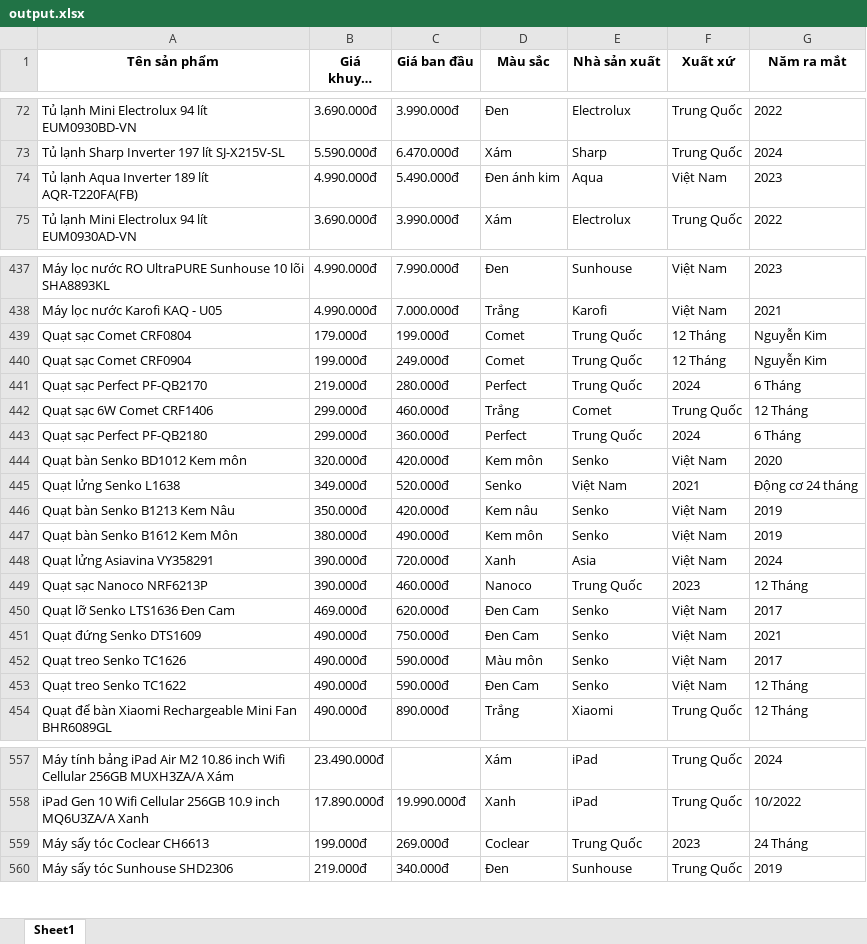
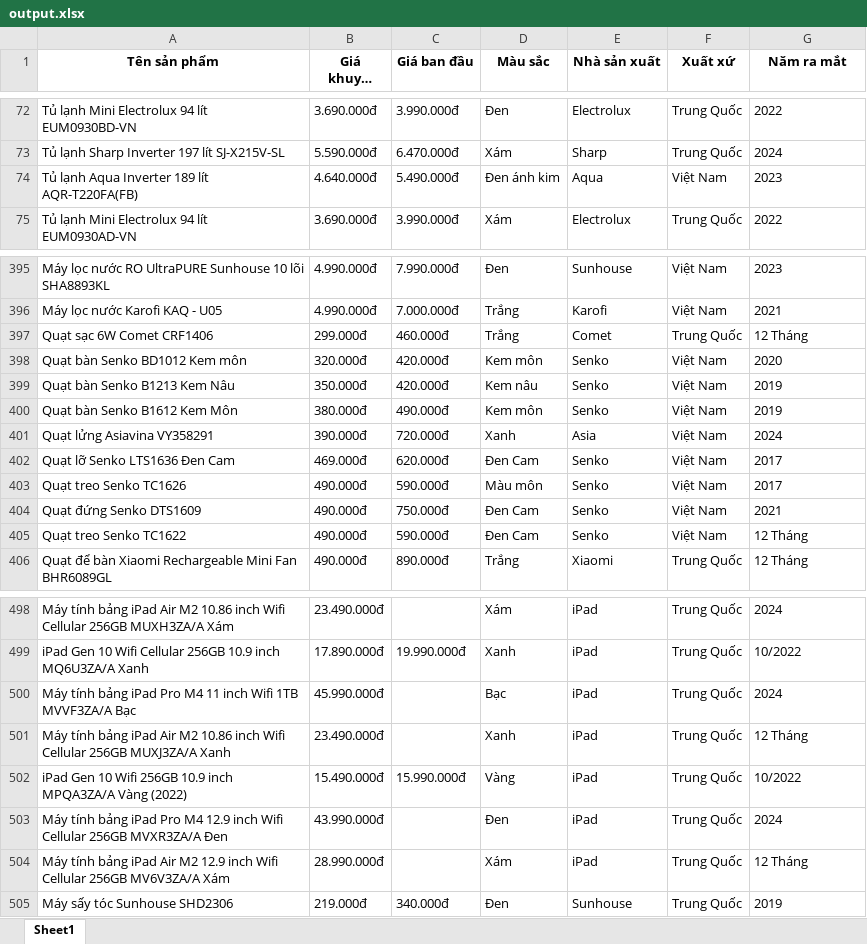
Before and after one commit to duykhoi5104/Learn-more-and-more, an Excel workbook: output.xlsx, sheet Sheet1, drawn as a sheet; only a part is shown, gaps mark what is left out; long unchanged cells end in …; values as stored, in another font and other column widths than the file's, no borders; removed rows and columns are numbered as before the commit, all else as after; the diff covers the shown part only; the diff names each change by its address in the sheet, - before the commit and + after, or states it on an @@ line.

```diff
--- a/output.xlsx (sheet Sheet1)
+++ b/output.xlsx (sheet Sheet1)
-B74 (Giá khuyến mãi): 4.990.000đ
+B74 (Giá khuyến mãi): 4.640.000đ
-row 439: Quạt sạc Comet CRF0804 | 179.000đ | 199.000đ | Comet | Trung Quốc | 12 Tháng | Nguyễn Kim
-row 440: Quạt sạc Comet CRF0904 | 199.000đ | 249.000đ | Comet | Trung Quốc | 12 Tháng | Nguyễn Kim
-row 441: Quạt sạc Perfect PF-QB2170 | 219.000đ | 280.000đ | Perfect | Trung Quốc | 2024 | 6 Tháng
-row 443: Quạt sạc Perfect PF-QB2180 | 299.000đ | 360.000đ | Perfect | Trung Quốc | 2024 | 6 Tháng
-row 445: Quạt lửng Senko L1638 | 349.000đ | 520.000đ | Senko | Việt Nam | 2021 | Động cơ 24 tháng
-row 449: Quạt sạc Nanoco NRF6213P | 390.000đ | 460.000đ | Nanoco | Trung Quốc | 2023 | 12 Tháng
@@ row 452 moved to row 403: Quạt treo Senko TC1626 @@
-row 559: Máy sấy tóc Coclear CH6613 | 199.000đ | 269.000đ | Coclear | Trung Quốc | 2023 | 24 Tháng
+row 500: Máy tính bảng iPad Pro M4 11 inch Wifi 1TB MVVF3ZA/A Bạc | 45.990.000đ |  | Bạc | iPad | Trung Quốc | 2024
+row 501: Máy tính bảng iPad Air M2 10.86 inch Wifi Cellular 256GB MUXJ3ZA/A Xanh | 23.490.000đ |  | Xanh | iPad | Trung Quốc | 12 Tháng
+row 502: iPad Gen 10 Wifi 256GB 10.9 inch MPQA3ZA/A Vàng (2022) | 15.490.000đ | 15.990.000đ | Vàng | iPad | Trung Quốc | 10/2022
+row 503: Máy tính bảng iPad Pro M4 12.9 inch Wifi Cellular 256GB MVXR3ZA/A Đen | 43.990.000đ |  | Đen | iPad | Trung Quốc | 2024
+row 504: Máy tính bảng iPad Air M2 12.9 inch Wifi Cellular 256GB MV6V3ZA/A Xám | 28.990.000đ |  | Xám | iPad | Trung Quốc | 12 Tháng
```
Also changed, not shown: 2 added rows, 55 removed rows and 41 moved rows elsewhere in this sheet, 1 other file.
